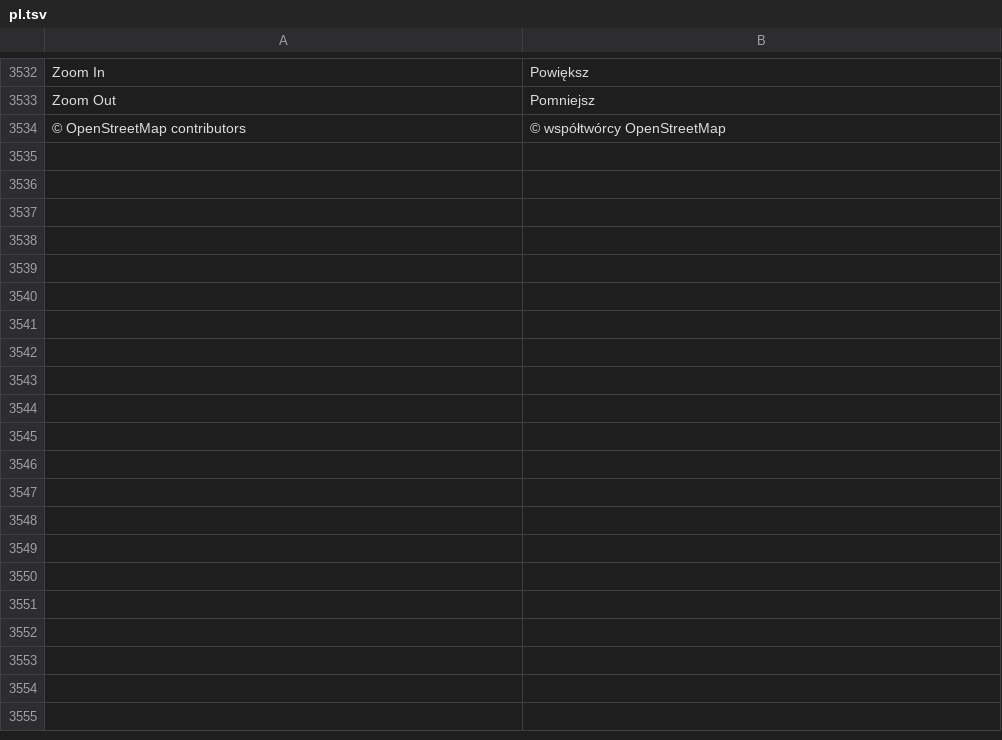
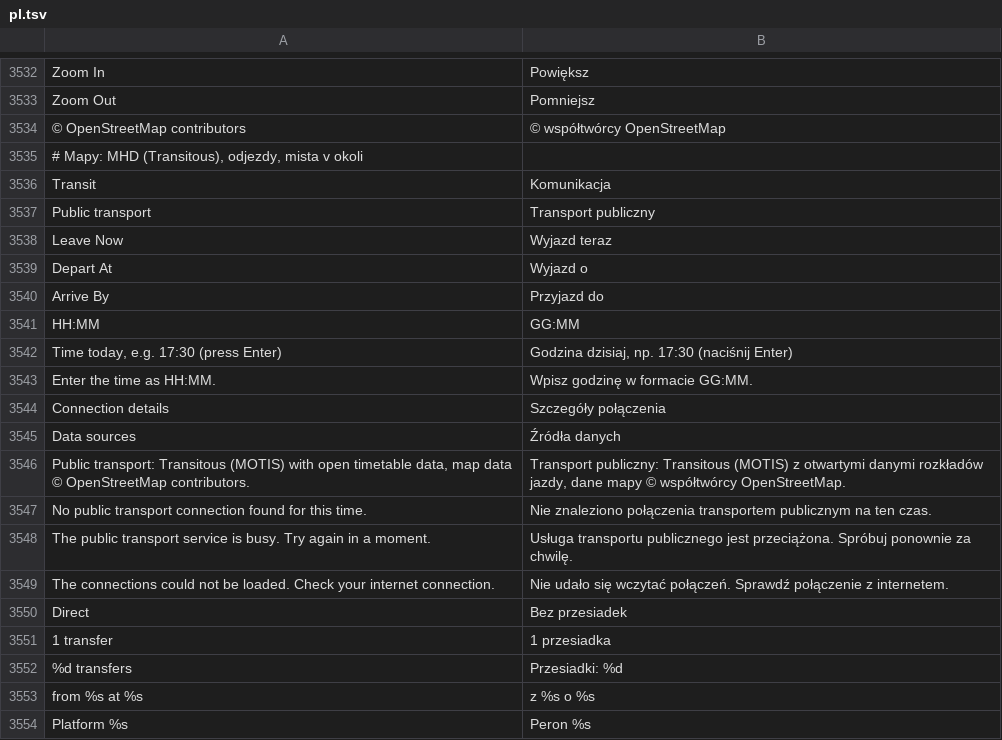
Before and after one commit to luxopes/LuxOS-Arch, a TSV file: packages/luxos-i18n/files/pl.tsv, drawn as a sheet; only a part is shown, gaps mark what is left out; the diff covers the shown part only; the diff names each change by its address in the sheet, - before the commit and + after, or states it on an @@ line.

Commit message:
luxos-maps: public transport (Transitous), departures board, nearby places (Overpass), route preview PNG for LuxAI
Port of the transit/nearby map tools of the LuxAI phone app:
- core: transit_plan (MOTIS v6 plan), timetable (stoptimes, realtime delay, platform
  changes, cancellations, local stop time zones), nearby (Overpass categories as in the
  app, merged stops), shared disk cache (plans 3 min, departures 45 s, nearby 10 min),
  1 request/s per service across processes, 30 s back-off after 429/5xx
- CLI: --json transit-route, timetable, nearby, route --mode transit, preview object
  in route outputs, --render-preview FILE --size WxH --out PNG (only that picture's tiles)
- window: Transit mode with itineraries, colored line badges, legs on the map, departures
  board with live delays and auto refresh, Nearby menu, Departures on stops
- fixtures from real Transitous answers and the phone app's test samples; GUI tests
- translations (12 languages), maps.md, for-ai-assistants.md, CHANGELOG

```diff
--- a/packages/luxos-i18n/files/pl.tsv
+++ b/packages/luxos-i18n/files/pl.tsv
+row 3535: # Mapy: MHD (Transitous), odjezdy, mista v okoli
+row 3536: Transit | Komunikacja
+row 3537: Public transport | Transport publiczny
+row 3538: Leave Now | Wyjazd teraz
+row 3539: Depart At | Wyjazd o
+row 3540: Arrive By | Przyjazd do
+row 3541: HH:MM | GG:MM
+row 3542: Time today, e.g. 17:30 (press Enter) | Godzina dzisiaj, np. 17:30 (naciśnij Enter)
+row 3543: Enter the time as HH:MM. | Wpisz godzinę w formacie GG:MM.
+row 3544: Connection details | Szczegóły połączenia
+row 3545: Data sources | Źródła danych
+row 3546: Public transport: Transitous (MOTIS) with open timetable data, map data © OpenStreetMap contributors. | Transport publiczny: Transitous (MOTIS) z otwartymi danymi rozkładów jazdy, dane mapy © współtwórcy OpenStreetMap.
+row 3547: No public transport connection found for this time. | Nie znaleziono połączenia transportem publicznym na ten czas.
+row 3548: The public transport service is busy. Try again in a moment. | Usługa transportu publicznego jest przeciążona. Spróbuj ponownie za chwilę.
+row 3549: The connections could not be loaded. Check your internet connection. | Nie udało się wczytać połączeń. Sprawdź połączenie z internetem.
+row 3550: Direct | Bez przesiadek
+row 3551: 1 transfer | 1 przesiadka
+row 3552: %d transfers | Przesiadki: %d
+row 3553: from %s at %s | z %s o %s
+row 3554: Platform %s | Peron %s
```
Also changed, not shown: 50 added rows elsewhere in this file, packages/luxos-i18n/files/cs.tsv, packages/luxos-i18n/files/de.tsv, 23 other files.
